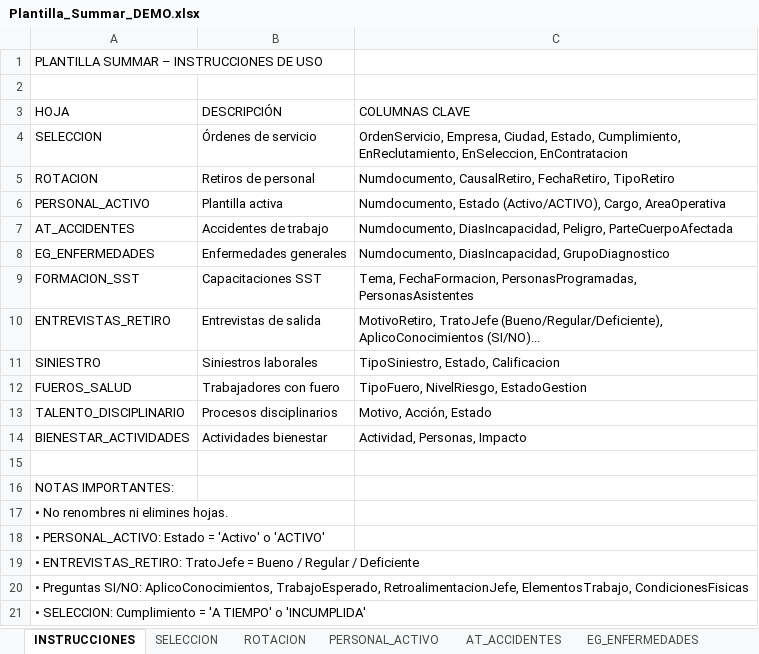
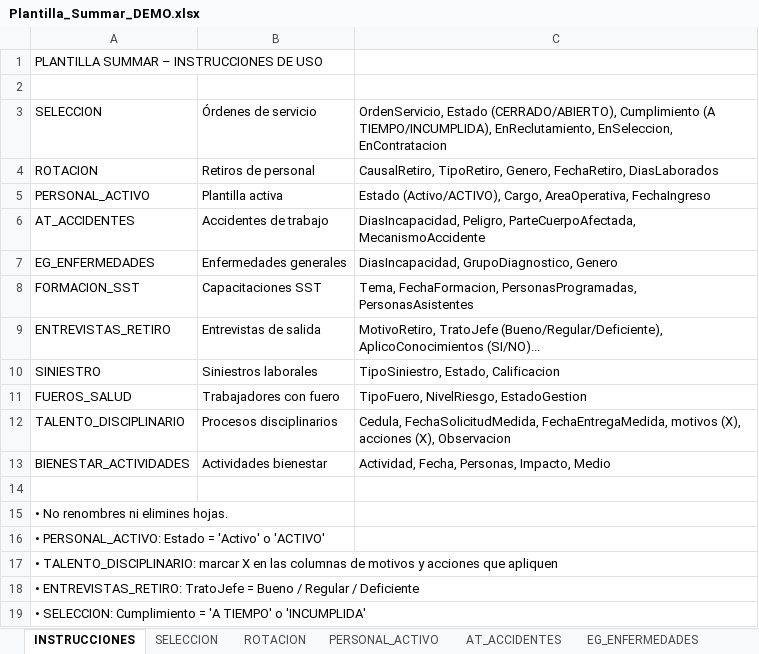
Before and after one commit to davidloperaa/summar, an Excel workbook: Plantilla_Summar_DEMO.xlsx, sheet INSTRUCCIONES, drawn as a sheet; values as stored, in another font and other column widths than the file's, no borders; removed rows and columns are numbered as before the commit, all else as after; the diff names each change by its address in the sheet, - before the commit and + after, or states it on an @@ line.

```diff
--- a/Plantilla_Summar_DEMO.xlsx (sheet INSTRUCCIONES)
+++ b/Plantilla_Summar_DEMO.xlsx (sheet INSTRUCCIONES)
-row 3: HOJA | DESCRIPCIÓN | COLUMNAS CLAVE
-C3: OrdenServicio, Empresa, Ciudad, Estado, Cumplimiento, EnReclutamiento, EnSeleccion,…
+C3: OrdenServicio, Estado (CERRADO/ABIERTO), Cumplimiento (A TIEMPO/INCUMPLIDA), EnReclutamiento, EnSeleccion,…
-C4: Numdocumento, CausalRetiro, FechaRetiro, TipoRetiro
+C4: CausalRetiro, TipoRetiro, Genero, FechaRetiro, DiasLaborados
-C5: Numdocumento, Estado (Activo/ACTIVO), Cargo, AreaOperativa
+C5: Estado (Activo/ACTIVO), Cargo, AreaOperativa, FechaIngreso
-C6: Numdocumento, DiasIncapacidad, Peligro, ParteCuerpoAfectada
+C6: DiasIncapacidad, Peligro, ParteCuerpoAfectada, MecanismoAccidente
-C7: Numdocumento, DiasIncapacidad, GrupoDiagnostico
+C7: DiasIncapacidad, GrupoDiagnostico, Genero
-C12: Motivo, Acción, Estado
+C12: Cedula, FechaSolicitudMedida, FechaEntregaMedida, motivos (X), acciones (X), Observacion
-C13: Actividad, Personas, Impacto
+C13: Actividad, Fecha, Personas, Impacto, Medio
-row 16: NOTAS IMPORTANTES:
+row 17: • TALENTO_DISCIPLINARIO: marcar X en las columnas de motivos y acciones que apliquen
-row 20: • Preguntas SI/NO: AplicoConocimientos, TrabajoEsperado, RetroalimentacionJefe, ElementosTrabajo, CondicionesFisicas
```
Also changed, not shown: sheet TALENTO_DISCIPLINARIO, sheet BIENESTAR_ACTIVIDADES, Plantilla_Test_2025.xlsx, 1 other file.
